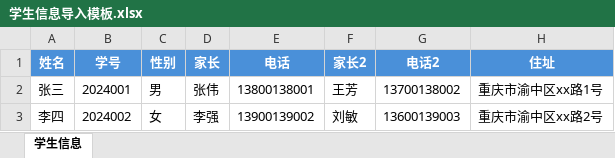
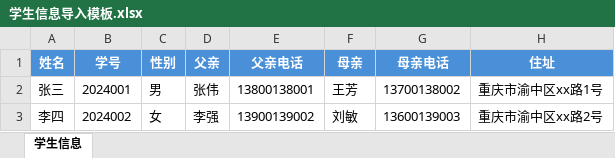
Before and after one commit to zty8889-oss/teacher-workbench, an Excel workbook: 学生信息导入模板.xlsx, sheet 学生信息, drawn as a sheet; values as stored, in another font and other column widths than the file's, no borders; the diff names each change by its address in the sheet, - before the commit and + after, or states it on an @@ line.

```diff
--- a/学生信息导入模板.xlsx (sheet 学生信息)
+++ b/学生信息导入模板.xlsx (sheet 学生信息)
-D1: 家长
+D1: 父亲
-E1: 电话
+E1: 父亲电话
-F1: 家长2
+F1: 母亲
-G1: 电话2
+G1: 母亲电话
```
Also changed, not shown: 1 other file.
